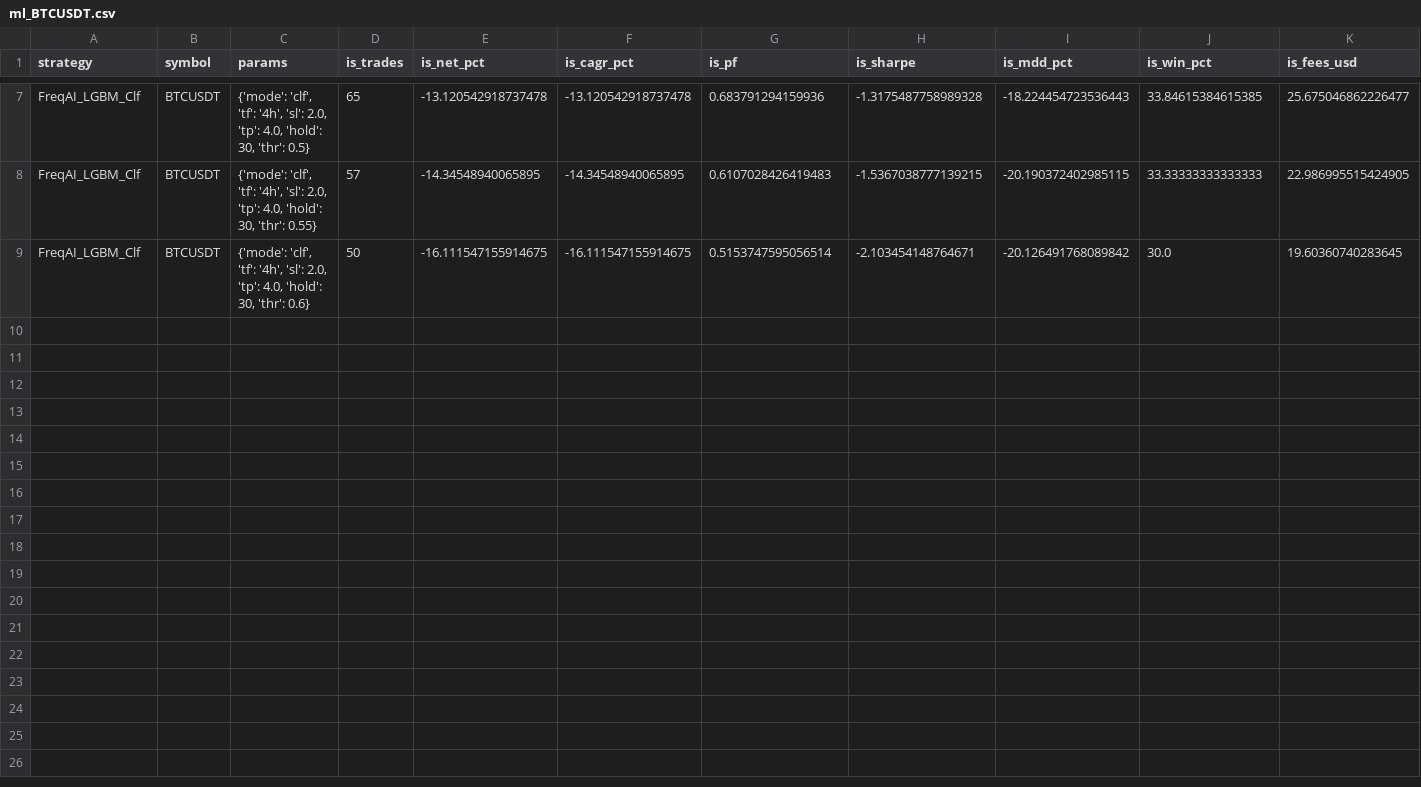
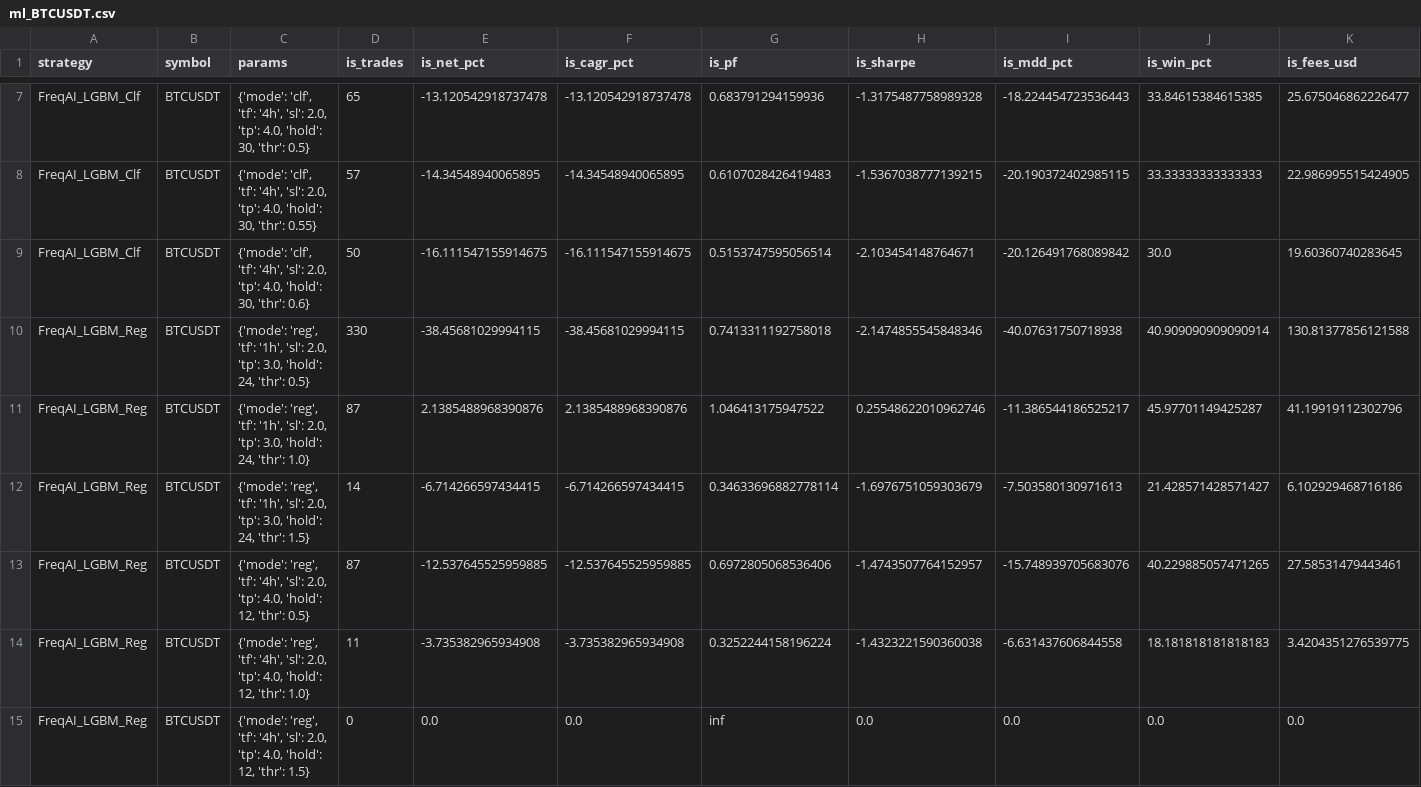
Before and after one commit to meirvbb-png/cryptppilot-ai, a CSV file: research/results/ml_BTCUSDT.csv, drawn as a sheet; only a part is shown, gaps mark what is left out; rows hold the shown columns only; the diff names each change by its address in the sheet, - before the commit and + after, or states it on an @@ line.

```diff
--- a/research/results/ml_BTCUSDT.csv
+++ b/research/results/ml_BTCUSDT.csv
+row 10: FreqAI_LGBM_Reg | BTCUSDT | {'mode': 'reg', 'tf': '1h', 'sl': 2.0, 'tp': 3.0, 'hold': 24, 'thr': 0.5} | 330 | -38.45681029994115 | -38.45681029994115 | 0.7413311192758018 | -2.1474855545848346 | -40.07631750718938 | 40.909090909090914 | 130.81377856121588
+row 11: FreqAI_LGBM_Reg | BTCUSDT | {'mode': 'reg', 'tf': '1h', 'sl': 2.0, 'tp': 3.0, 'hold': 24, 'thr': 1.0} | 87 | 2.1385488968390876 | 2.1385488968390876 | 1.046413175947522 | 0.25548622010962746 | -11.386544186525217 | 45.97701149425287 | 41.19919112302796
+row 12: FreqAI_LGBM_Reg | BTCUSDT | {'mode': 'reg', 'tf': '1h', 'sl': 2.0, 'tp': 3.0, 'hold': 24, 'thr': 1.5} | 14 | -6.714266597434415 | -6.714266597434415 | 0.34633696882778114 | -1.6976751059303679 | -7.503580130971613 | 21.428571428571427 | 6.102929468716186
+row 13: FreqAI_LGBM_Reg | BTCUSDT | {'mode': 'reg', 'tf': '4h', 'sl': 2.0, 'tp': 4.0, 'hold': 12, 'thr': 0.5} | 87 | -12.537645525959885 | -12.537645525959885 | 0.6972805068536406 | -1.4743507764152957 | -15.748939705683076 | 40.229885057471265 | 27.58531479443461
+row 14: FreqAI_LGBM_Reg | BTCUSDT | {'mode': 'reg', 'tf': '4h', 'sl': 2.0, 'tp': 4.0, 'hold': 12, 'thr': 1.0} | 11 | -3.735382965934908 | -3.735382965934908 | 0.3252244158196224 | -1.4323221590360038 | -6.631437606844558 | 18.181818181818183 | 3.4204351276539775
+row 15: FreqAI_LGBM_Reg | BTCUSDT | {'mode': 'reg', 'tf': '4h', 'sl': 2.0, 'tp': 4.0, 'hold': 12, 'thr': 1.5} | 0 | 0.0 | 0.0 | inf | 0.0 | 0.0 | 0.0 | 0.0
```
